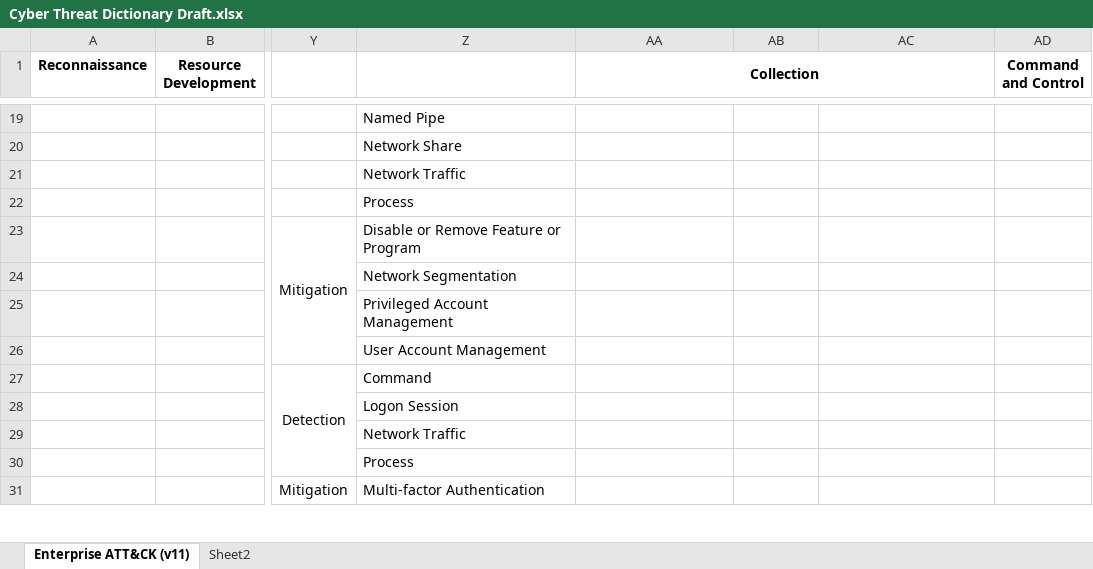
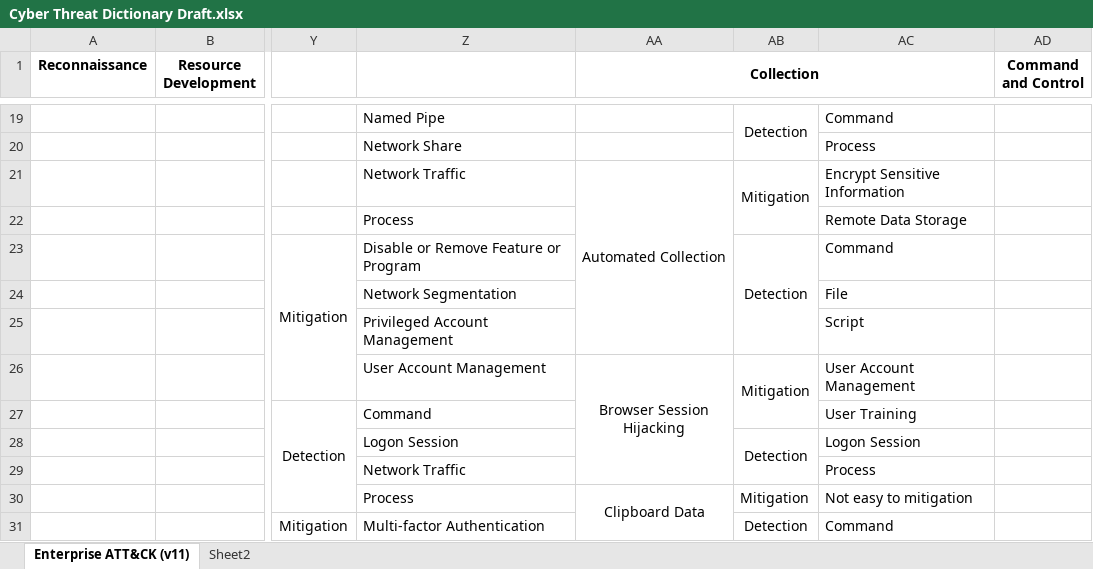
Before and after one commit to vichhika/Y4FinalReport, an Excel workbook: Cyber Threat Dictionary/Cyber Threat Dictionary Draft.xlsx, sheet Enterprise ATT&CK (v11), drawn as a sheet; only a part is shown, gaps mark what is left out; values as stored, in another font and other column widths than the file's, no borders; the diff covers the shown part only; the diff names each change by its address in the sheet, - before the commit and + after, or states it on an @@ line.

Commit message:
Add mitigation & detection on Collection stage

```diff
--- a/Cyber Threat Dictionary/Cyber Threat Dictionary Draft.xlsx (sheet Enterprise ATT&CK (v11))
+++ b/Cyber Threat Dictionary/Cyber Threat Dictionary Draft.xlsx (sheet Enterprise ATT&CK (v11))
-AB19: (empty)
+AB19: Detection
+AB19:AB20 merged
-AC19: (empty)
+AC19: Command
-AC20: (empty)
+AC20: Process
-AA21 (Collection): (empty)
+AA21 (Collection): Automated Collection
+AA21:AA25 merged
-AB21: (empty)
+AB21: Mitigation
+AB21:AB22 merged
-AC21: (empty)
+AC21: Encrypt Sensitive Information
-AC22: (empty)
+AC22: Remote Data Storage
-AB23: (empty)
+AB23: Detection
+AB23:AB25 merged
-AC23: (empty)
+AC23: Command
-AC24: (empty)
+AC24: File
-AC25: (empty)
+AC25: Script
-AA26 (Collection): (empty)
+AA26 (Collection): Browser Session Hijacking
+AA26:AA29 merged
-AB26: (empty)
+AB26: Mitigation
+AB26:AB27 merged
-AC26: (empty)
+AC26: User Account Management
-AC27: (empty)
+AC27: User Training
-AB28: (empty)
+AB28: Detection
+AB28:AB29 merged
-AC28: (empty)
+AC28: Logon Session
-AC29: (empty)
+AC29: Process
-AA30 (Collection): (empty)
+AA30 (Collection): Clipboard Data
+AA30:AA32 merged
-AB30: (empty)
+AB30: Mitigation
-AC30: (empty)
+AC30: Not easy to mitigation
-AB31: (empty)
+AB31: Detection
+AB31:AB32 merged
-AC31: (empty)
+AC31: Command
```
Also changed, not shown: 115 edited cells and merged cells elsewhere in this sheet, sheet Sheet2.
